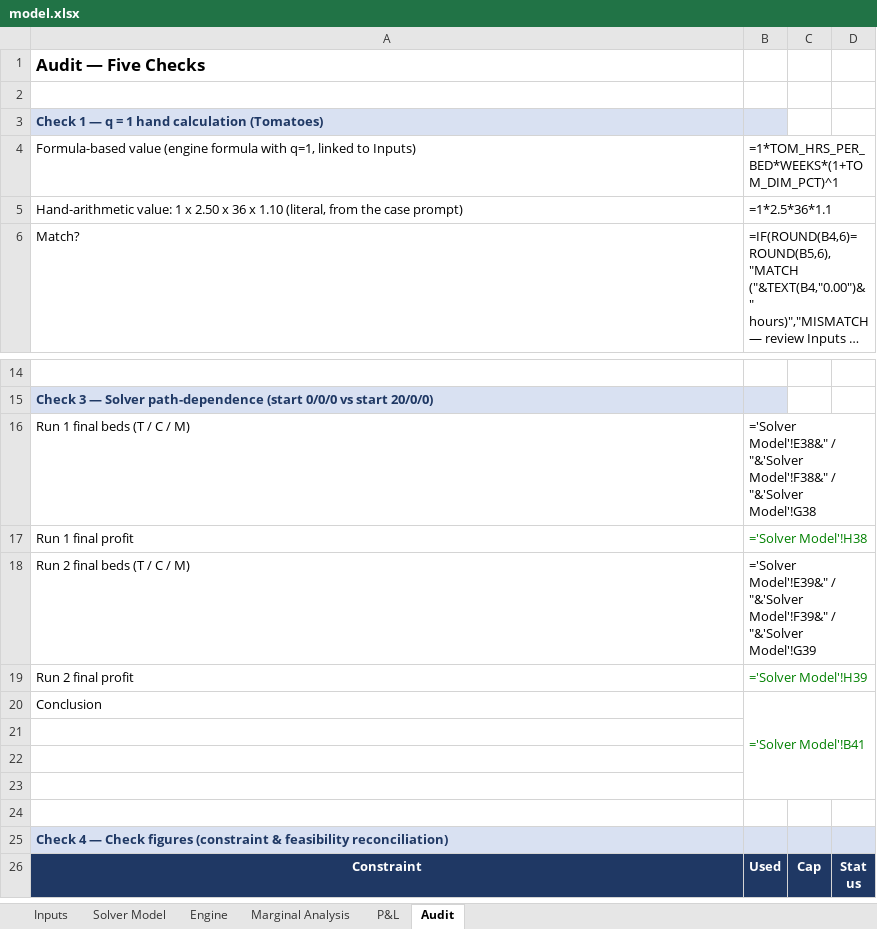
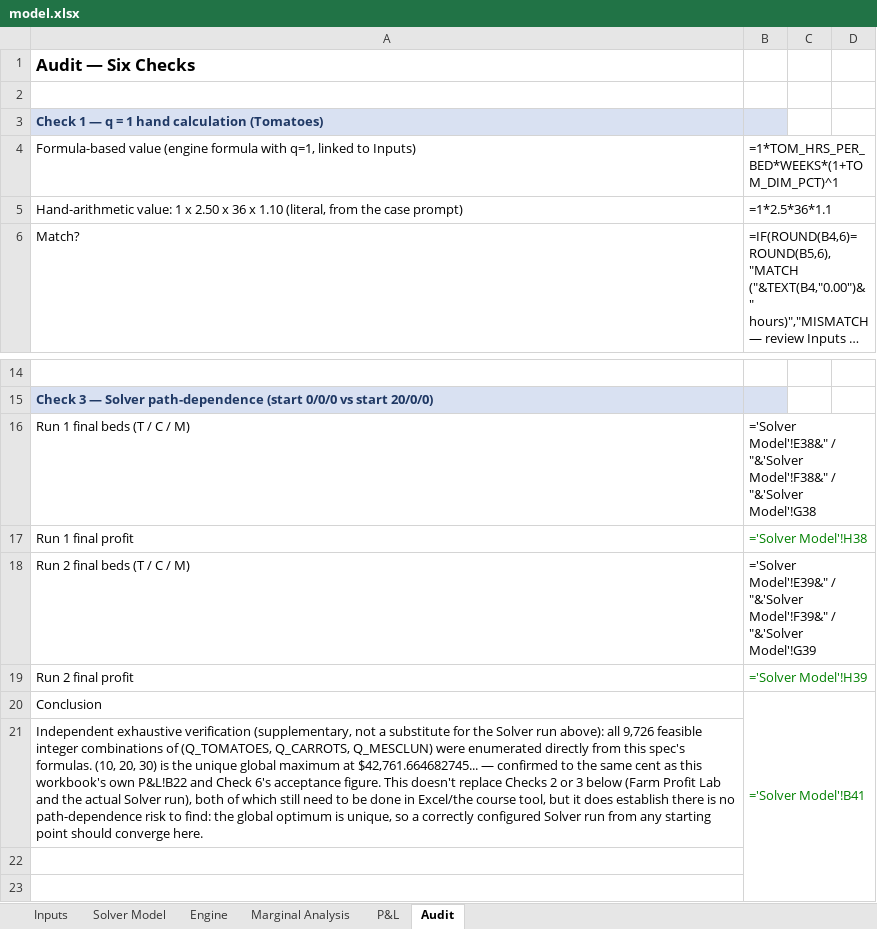
Before and after one commit to Nicolinadilwith/nicolina-dilwith-, an Excel workbook: capabilities/marginal-analysis/model.xlsx, sheet Audit, drawn as a sheet; only a part is shown, gaps mark what is left out; the shorter side is filled out with more unchanged rows; long unchanged cells end in …; values as stored, in another font and other column widths than the file's, no borders; formulas without a stored value are shown as written; the diff names each change by its address in the sheet, - before the commit and + after, or states it on an @@ line.

```diff
--- a/capabilities/marginal-analysis/model.xlsx (sheet Audit)
+++ b/capabilities/marginal-analysis/model.xlsx (sheet Audit)
-A1: Audit — Five Checks
+A1: Audit — Six Checks
-A21: (empty)
+A21: Independent exhaustive verification (supplementary, not a substitute for the Solver run above): all 9,726 feasible integer combinations of (Q_TOMATOES, Q_CARROTS, Q_MESCLUN) were enumerated directly from this spec's formulas. (10, 20, 30) is the unique global maximum at $42,761.664682745... — confirmed to the same cent as this workbook's own P&L!B22 and Check 6's acceptance figure. This doesn't replace Checks 2 or 3 below (Farm Profit Lab and the actual Solver run), both of which still need to be done in Excel/the course tool, but it does establish there is no path-dependence risk to find: the global optimum is unique, so a correctly configured Solver run from any starting point should converge here.
```
Also changed, not shown: 1 other file.
